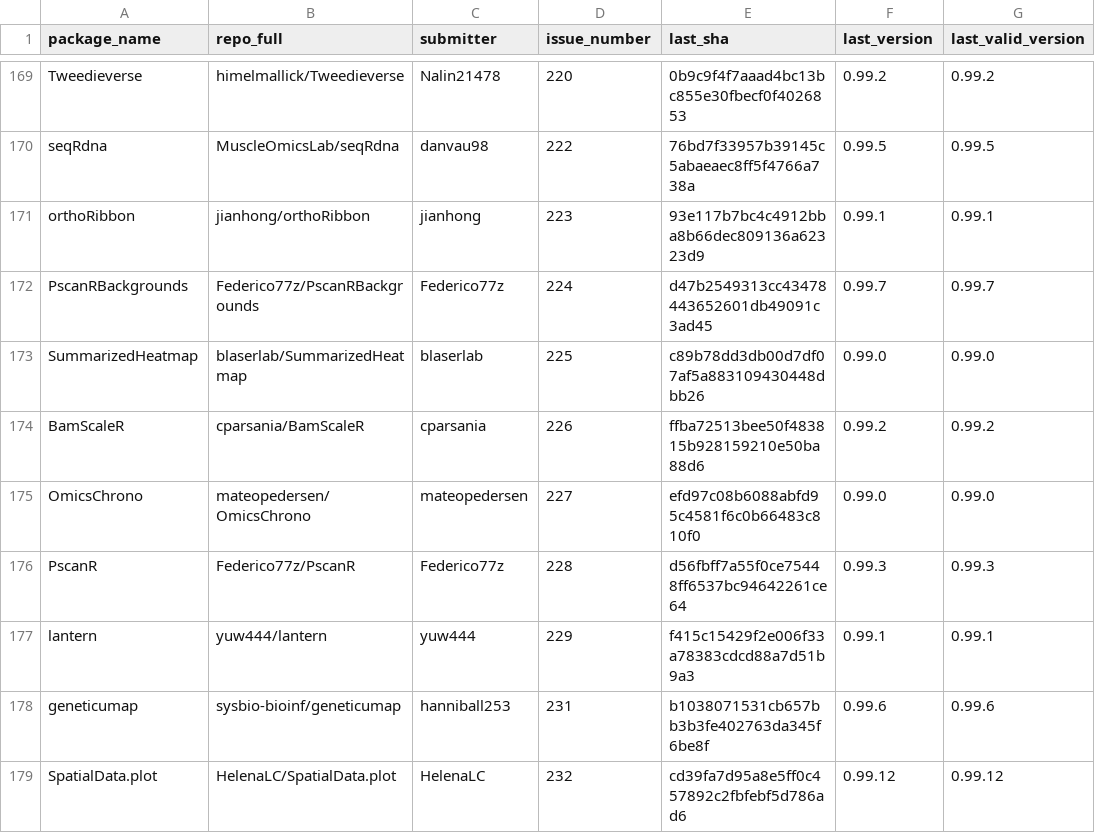
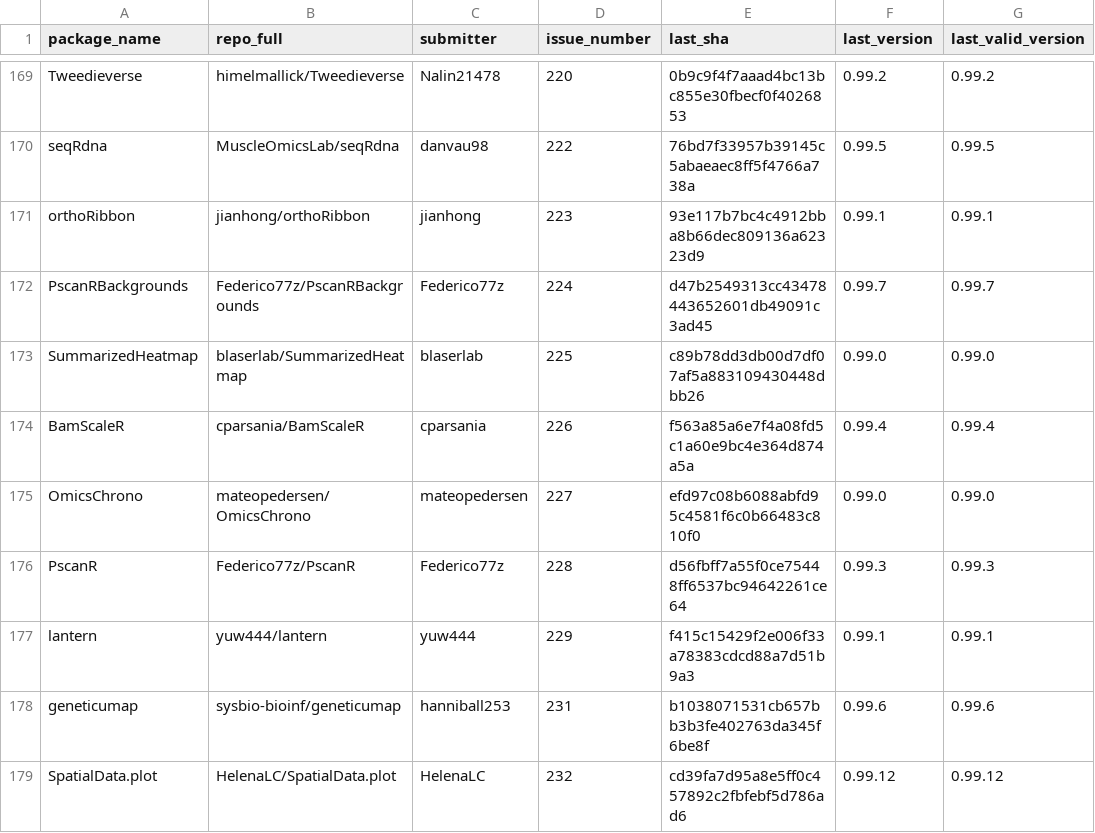
Before and after one commit to Bioconductor/BiocContributions, a CSV file: submissions/submitted_packages.csv, drawn as a sheet; only a part is shown, gaps mark what is left out.

Commit message:
Update build SHAs and versions

```diff
--- a/submissions/submitted_packages.csv
+++ b/submissions/submitted_packages.csv
@@ -173,3 +173,3 @@ PscanRBackgrounds,Federico77z/PscanRBackgrounds,Federico77z,224,d47b2549313cc434
 SummarizedHeatmap,blaserlab/SummarizedHeatmap,blaserlab,225,c89b78dd3db00d7df07af5a883109430448dbb26,0.99.0,0.99.0
-BamScaleR,cparsania/BamScaleR,cparsania,226,ffba72513bee50f483815b928159210e50ba88d6,0.99.2,0.99.2
+BamScaleR,cparsania/BamScaleR,cparsania,226,f563a85a6e7f4a08fd5c1a60e9bc4e364d874a5a,0.99.4,0.99.4
 OmicsChrono,mateopedersen/OmicsChrono,mateopedersen,227,efd97c08b6088abfd95c4581f6c0b66483c810f0,0.99.0,0.99.0
```
